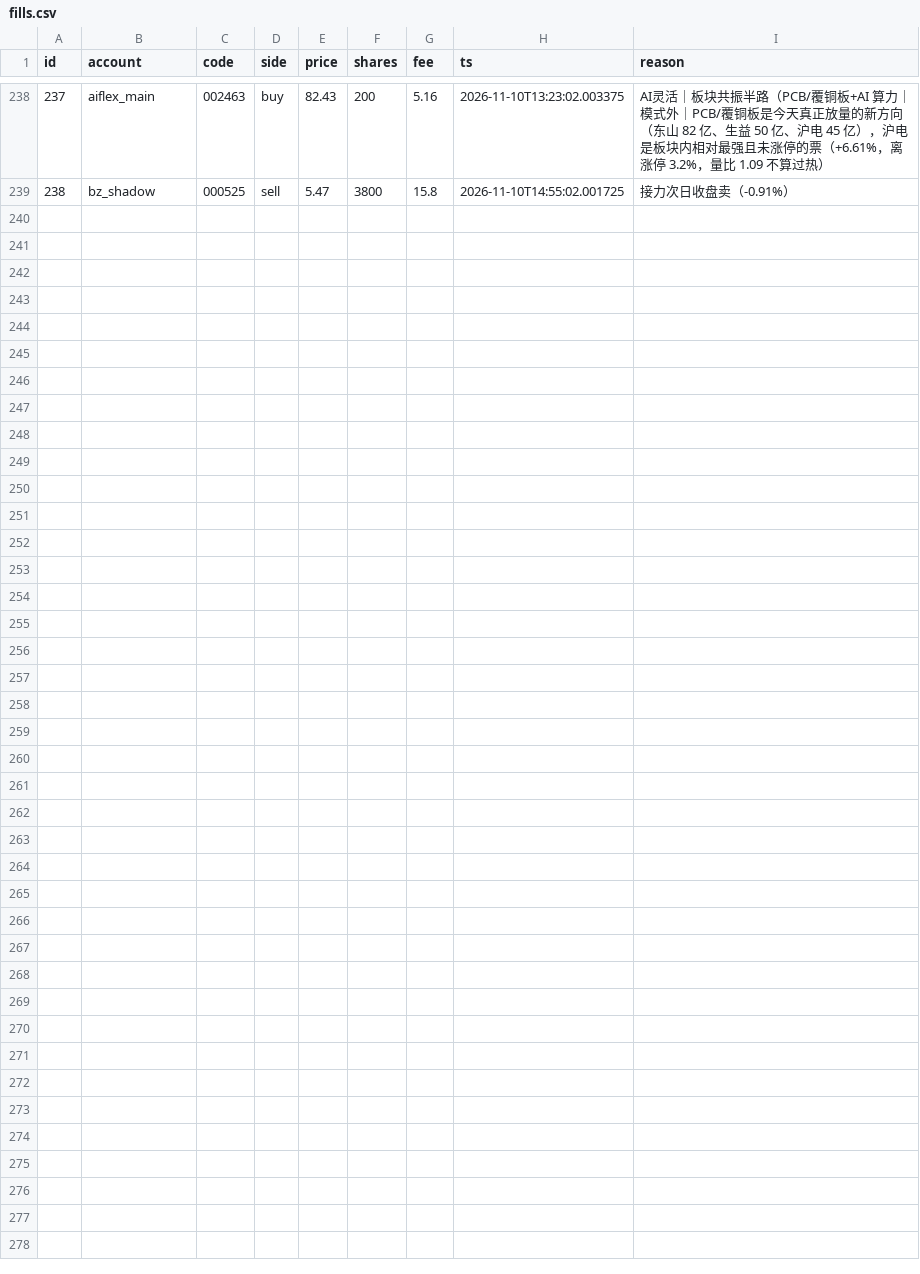
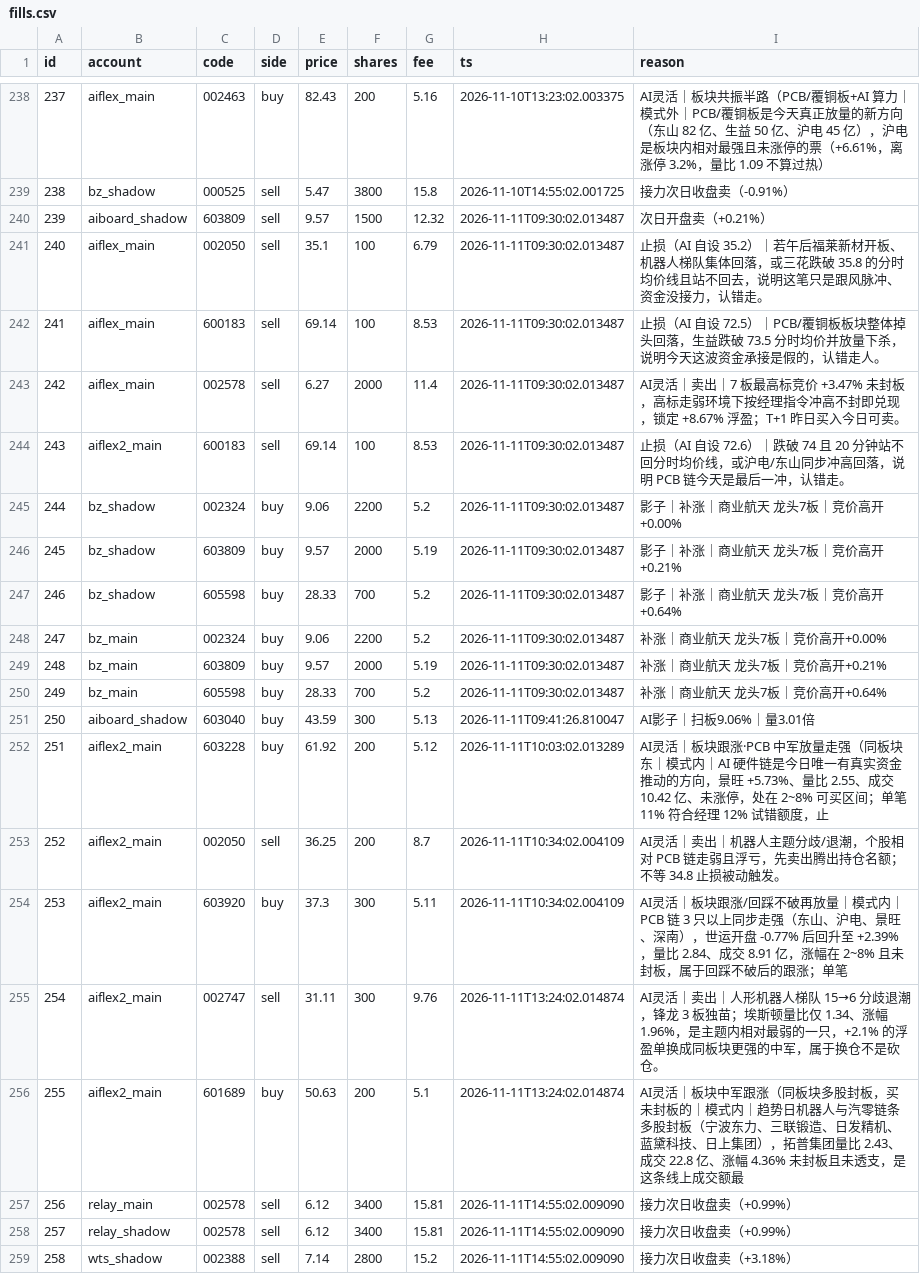
Before and after one commit to dsk1134162538-hash/jev-quant, a CSV file: exports/fills.csv, drawn as a sheet; only a part is shown, gaps mark what is left out.

```diff
--- a/exports/fills.csv
+++ b/exports/fills.csv
@@ -239 +239,21 @@ id,account,code,side,price,shares,fee,ts,reason
 238,bz_shadow,000525,sell,5.47,3800,15.8,2026-11-10T14:55:02.001725,接力次日收盘卖（-0.91%）
+239,aiboard_shadow,603809,sell,9.57,1500,12.32,2026-11-11T09:30:02.013487,次日开盘卖（+0.21%）
+240,aiflex_main,002050,sell,35.1,100,6.79,2026-11-11T09:30:02.013487,止损（AI 自设 35.2）｜若午后福莱新材开板、机器人梯队集体回落，或三花跌破 35.8 的分时均价线且站不回去，说明这笔只是跟风脉冲、资金没接力，认错走。
+241,aiflex_main,600183,sell,69.14,100,8.53,2026-11-11T09:30:02.013487,止损（AI 自设 72.5）｜PCB/覆铜板板块整体掉头回落，生益跌破 73.5 分时均价并放量下杀，说明今天这波资金承接是假的，认错走人。
+242,aiflex_main,002578,sell,6.27,2000,11.4,2026-11-11T09:30:02.013487,AI灵活｜卖出｜7 板最高标竞价 +3.47% 未封板，高标走弱环境下按经理指令冲高不封即兑现，锁定 +8.67% 浮盈；T+1 昨日买入今日可卖。
+243,aiflex2_main,600183,sell,69.14,100,8.53,2026-11-11T09:30:02.013487,止损（AI 自设 72.6）｜跌破 74 且 20 分钟站不回分时均价线，或沪电/东山同步冲高回落，说明 PCB 链今天是最后一冲，认错走。
+244,bz_shadow,002324,buy,9.06,2200,5.2,2026-11-11T09:30:02.013487,影子｜补涨｜商业航天 龙头7板｜竞价高开+0.00%
+245,bz_shadow,603809,buy,9.57,2000,5.19,2026-11-11T09:30:02.013487,影子｜补涨｜商业航天 龙头7板｜竞价高开+0.21%
+246,bz_shadow,605598,buy,28.33,700,5.2,2026-11-11T09:30:02.013487,影子｜补涨｜商业航天 龙头7板｜竞价高开+0.64%
+247,bz_main,002324,buy,9.06,2200,5.2,2026-11-11T09:30:02.013487,补涨｜商业航天 龙头7板｜竞价高开+0.00%
+248,bz_main,603809,buy,9.57,2000,5.19,2026-11-11T09:30:02.013487,补涨｜商业航天 龙头7板｜竞价高开+0.21%
+249,bz_main,605598,buy,28.33,700,5.2,2026-11-11T09:30:02.013487,补涨｜商业航天 龙头7板｜竞价高开+0.64%
+250,aiboard_shadow,603040,buy,43.59,300,5.13,2026-11-11T09:41:26.810047,AI影子｜扫板9.06%｜量3.01倍
+251,aiflex2_main,603228,buy,61.92,200,5.12,2026-11-11T10:03:02.013289,AI灵活｜板块跟涨·PCB 中军放量走强（同板块东｜模式内｜AI 硬件链是今日唯一有真实资金推动的方向，景旺 +5.73%、量比 2.55、成交 10.42 亿、未涨停，处在 2~8% 可买区间；单笔 11% 符合经理 12% 试错额度，止
+252,aiflex2_main,002050,sell,36.25,200,8.7,2026-11-11T10:34:02.004109,AI灵活｜卖出｜机器人主题分歧/退潮，个股相对 PCB 链走弱且浮亏，先卖出腾出持仓名额；不等 34.8 止损被动触发。
+253,aiflex2_main,603920,buy,37.3,300,5.11,2026-11-11T10:34:02.004109,AI灵活｜板块跟涨/回踩不破再放量｜模式内｜PCB 链 3 只以上同步走强（东山、沪电、景旺、深南），世运开盘 -0.77% 后回升至 +2.39%，量比 2.84、成交 8.91 亿，涨幅在 2~8% 且未封板，属于回踩不破后的跟涨；单笔
+254,aiflex2_main,002747,sell,31.11,300,9.76,2026-11-11T13:24:02.014874,AI灵活｜卖出｜人形机器人梯队 15→6 分歧退潮，锋龙 3 板独苗；埃斯顿量比仅 1.34、涨幅 1.96%，是主题内相对最弱的一只，+2.1% 的浮盈单换成同板块更强的中军，属于换仓不是砍仓。
+255,aiflex2_main,601689,buy,50.63,200,5.1,2026-11-11T13:24:02.014874,AI灵活｜板块中军跟涨（同板块多股封板，买未封板的｜模式内｜趋势日机器人与汽零链条多股封板（宁波东力、三联锻造、日发精机、蓝黛科技、日上集团），拓普集团量比 2.43、成交 22.8 亿、涨幅 4.36% 未封板且未透支，是这条线上成交额最
+256,relay_main,002578,sell,6.12,3400,15.81,2026-11-11T14:55:02.009090,接力次日收盘卖（+0.99%）
+257,relay_shadow,002578,sell,6.12,3400,15.81,2026-11-11T14:55:02.009090,接力次日收盘卖（+0.99%）
+258,wts_shadow,002388,sell,7.14,2800,15.2,2026-11-11T14:55:02.009090,接力次日收盘卖（+3.18%）
```
Also changed, not shown: exports/board_events.csv, exports/cash.csv, 5 other files.
